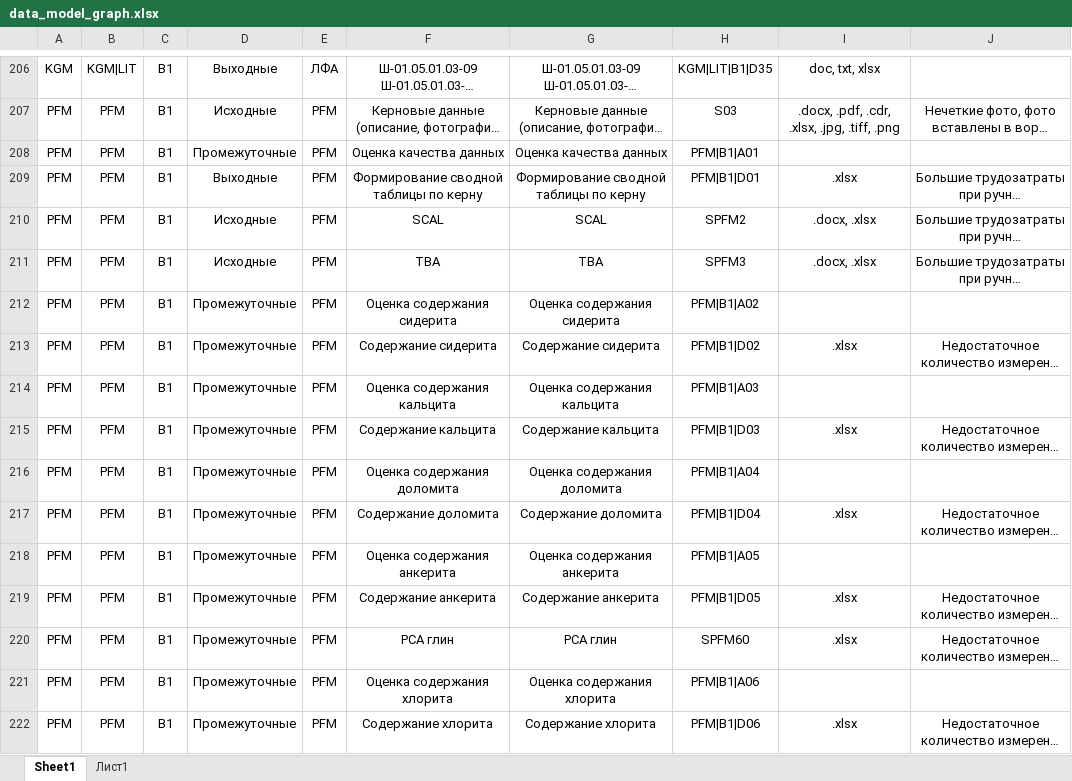
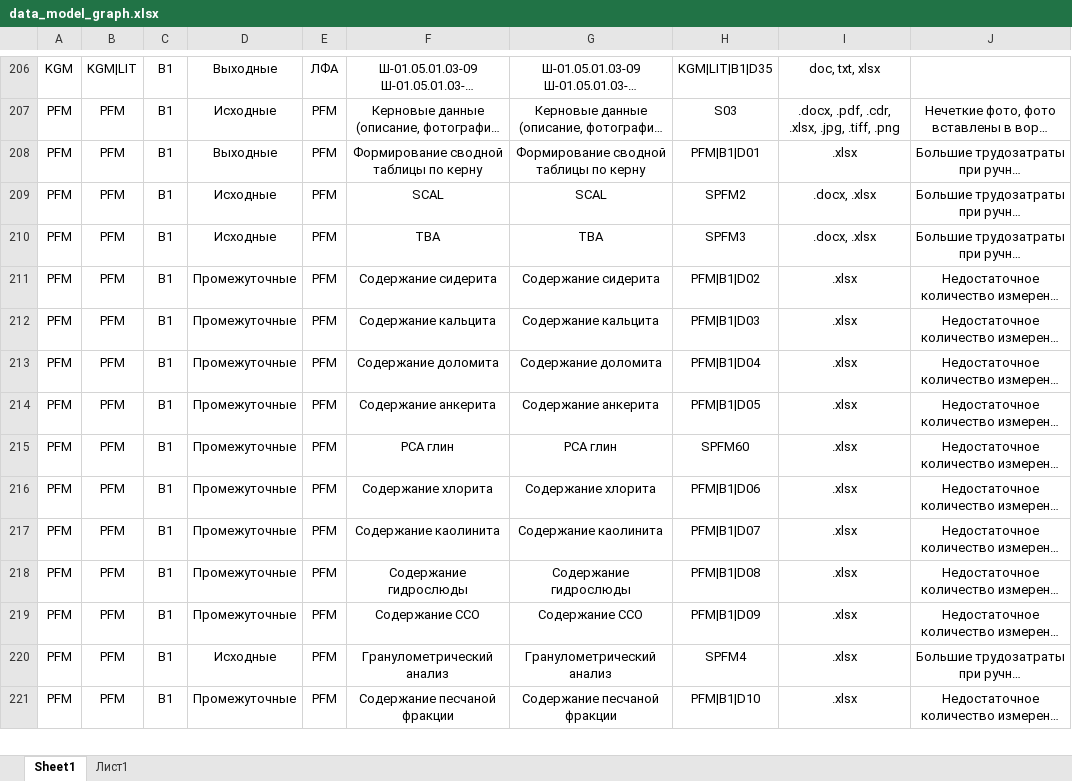
Before and after one commit to uncrazy/graph-knowledge, an Excel workbook: data/data_model_graph.xlsx, sheet Sheet1, drawn as a sheet; only a part is shown, gaps mark what is left out; the shorter side is filled out with more unchanged rows; long unchanged cells end in …; values as stored, in another font and other column widths than the file's, no borders; removed rows and columns are numbered as before the commit, all else as after; the diff covers the shown part only; the diff names each change by its address in the sheet, - before the commit and + after, or states it on an @@ line.

```diff
--- a/data/data_model_graph.xlsx (sheet Sheet1)
+++ b/data/data_model_graph.xlsx (sheet Sheet1)
-row 208: PFM | PFM | B1 | Промежуточные | PFM | Оценка качества данных | Оценка качества данных | PFM|B1|A01
-row 212: PFM | PFM | B1 | Промежуточные | PFM | Оценка содержания сидерита | Оценка содержания сидерита | PFM|B1|A02
-row 214: PFM | PFM | B1 | Промежуточные | PFM | Оценка содержания кальцита | Оценка содержания кальцита | PFM|B1|A03
-row 216: PFM | PFM | B1 | Промежуточные | PFM | Оценка содержания доломита | Оценка содержания доломита | PFM|B1|A04
-row 218: PFM | PFM | B1 | Промежуточные | PFM | Оценка содержания анкерита | Оценка содержания анкерита | PFM|B1|A05
-row 221: PFM | PFM | B1 | Промежуточные | PFM | Оценка содержания хлорита | Оценка содержания хлорита | PFM|B1|A06
```
Also changed, not shown: 9 added rows, 112 removed rows, 25 moved rows and 24 edited cells elsewhere in this sheet, formulas that keep their value, data/actions_reestr_graph.xlsx, data/method_selection_blocks.xlsx, 22 other files.
